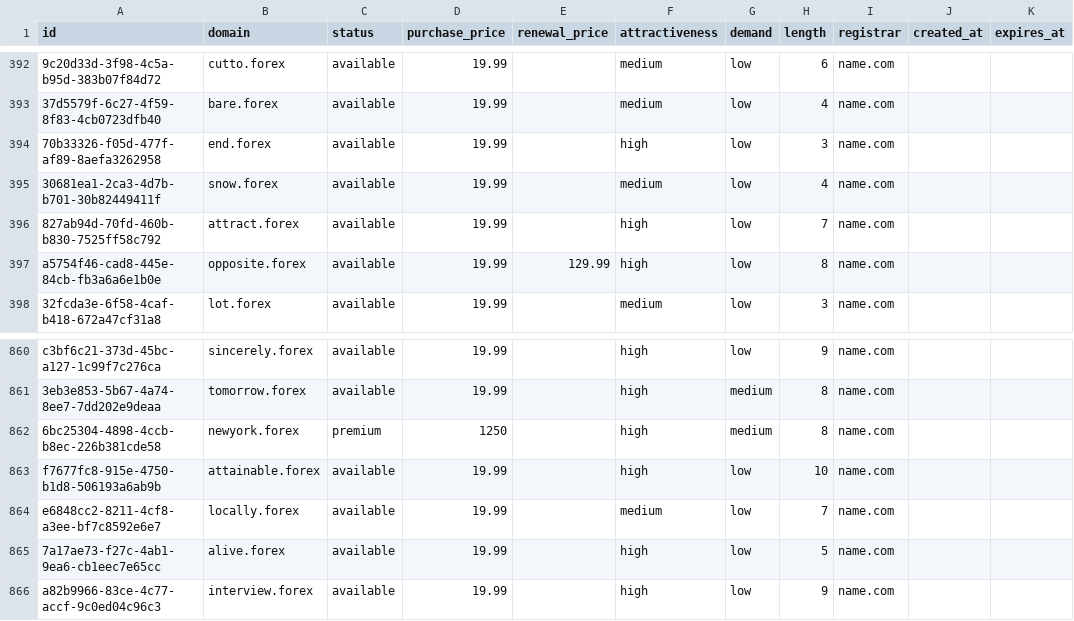
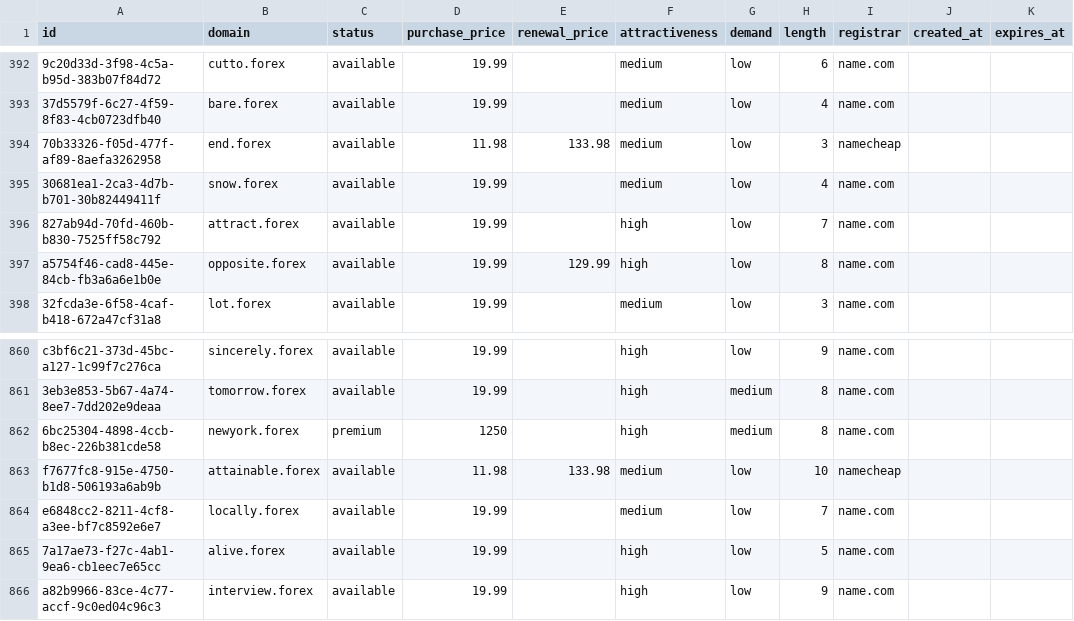
Before and after one commit to UniqueDomains/forex-oneword-domains, a CSV file: forex.csv, drawn as a sheet; only a part is shown, gaps mark what is left out; the diff names each change by its address in the sheet, - before the commit and + after, or states it on an @@ line.

Commit message:
Domains update

```diff
--- a/forex.csv
+++ b/forex.csv
-D394 (purchase_price): 19.99
+D394 (purchase_price): 11.98
-E394 (renewal_price): (empty)
+E394 (renewal_price): 133.98
-F394 (attractiveness): high
+F394 (attractiveness): medium
-I394 (registrar): name.com
+I394 (registrar): namecheap
-D863 (purchase_price): 19.99
+D863 (purchase_price): 11.98
-E863 (renewal_price): (empty)
+E863 (renewal_price): 133.98
-F863 (attractiveness): high
+F863 (attractiveness): medium
-I863 (registrar): name.com
+I863 (registrar): namecheap
```
Also changed, not shown: 3 other files.
